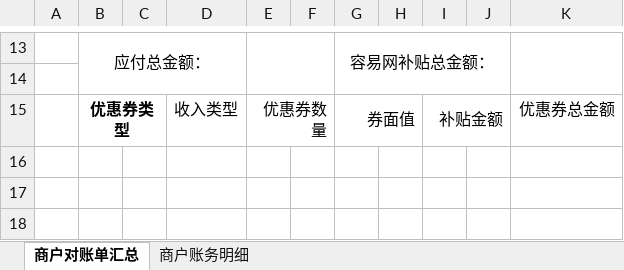
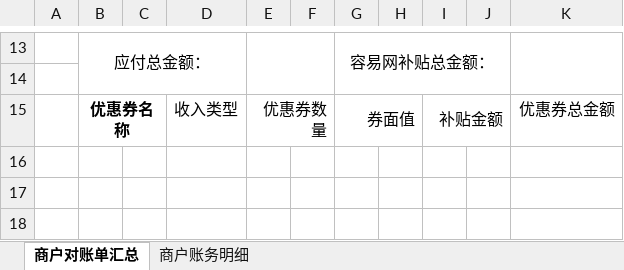
Before and after one commit to krik16/privateService, an Excel workbook: easy-trade/easy-settle/src/main/resources/doc/template.xlsx, sheet 商户对账单汇总, drawn as a sheet; only a part is shown, gaps mark what is left out; values as stored, in another font and other column widths than the file's, no borders; charts and pictures not drawn; the diff names each change by its address in the sheet, - before the commit and + after, or states it on an @@ line.

Commit message:
结算系统 -更新模板。

```diff
--- a/easy-trade/easy-settle/src/main/resources/doc/template.xlsx (sheet 商户对账单汇总)
+++ b/easy-trade/easy-settle/src/main/resources/doc/template.xlsx (sheet 商户对账单汇总)
-B15: 优惠券类型
+B15: 优惠券名称
```
